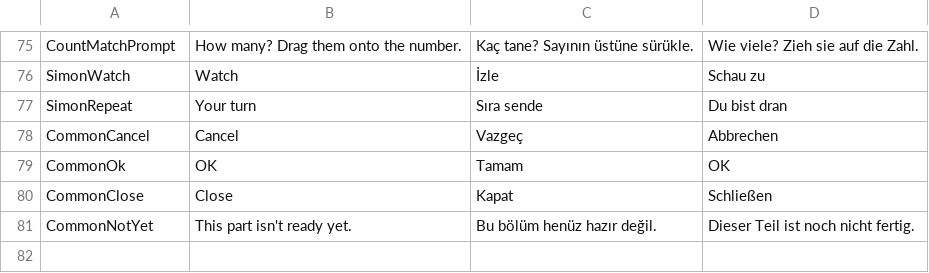
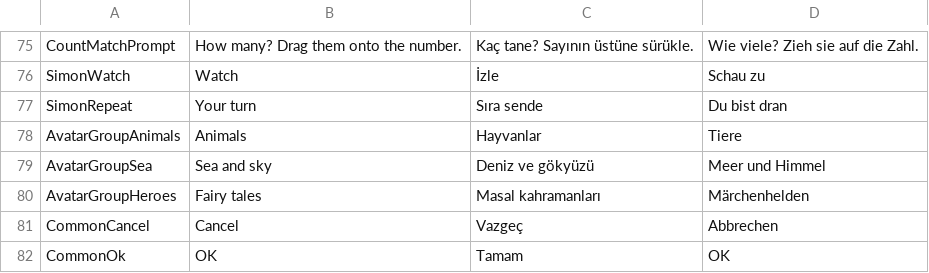
Before and after one commit to alikiratli/Ploofy, a TSV file: content/strings.tsv, drawn as a sheet; only a part is shown, gaps mark what is left out; the shorter side is filled out with more unchanged rows.

```diff
--- a/content/strings.tsv
+++ b/content/strings.tsv
@@ -77,2 +77,5 @@ SimonWatch	Watch	İzle	Schau zu
 SimonRepeat	Your turn	Sıra sende	Du bist dran
+AvatarGroupAnimals	Animals	Hayvanlar	Tiere
+AvatarGroupSea	Sea and sky	Deniz ve gökyüzü	Meer und Himmel
+AvatarGroupHeroes	Fairy tales	Masal kahramanları	Märchenhelden
 CommonCancel	Cancel	Vazgeç	Abbrechen
```
Also changed, not shown: 24 other files.
